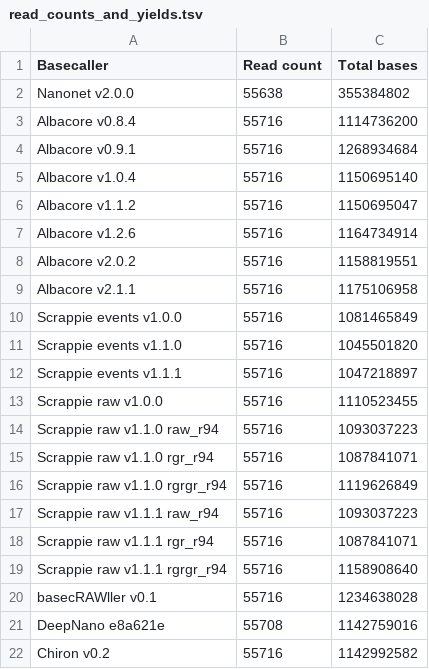
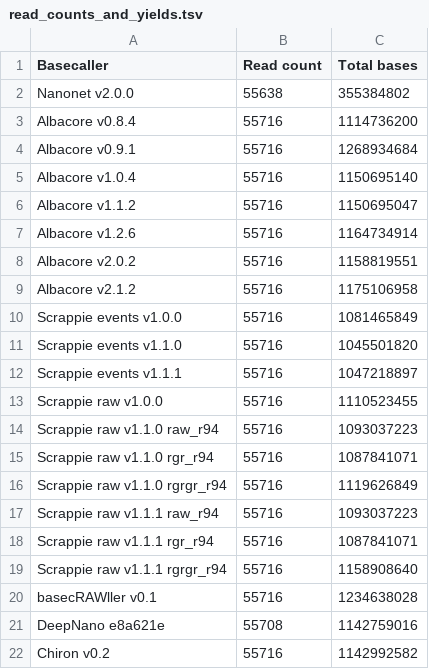
Before and after one commit to rrwick/Basecalling-comparison, a TSV file: results/read_counts_and_yields.tsv, drawn as a sheet.

Commit message:
Albacore v2.1.1 to v2.1.2

```diff
--- a/results/read_counts_and_yields.tsv
+++ b/results/read_counts_and_yields.tsv
@@ -8,3 +8,3 @@ Albacore v1.2.6	55716	1164734914
 Albacore v2.0.2	55716	1158819551
-Albacore v2.1.1	55716	1175106958
+Albacore v2.1.2	55716	1175106958
 Scrappie events v1.0.0	55716	1081465849
```
Also changed, not shown: 18 other files.
